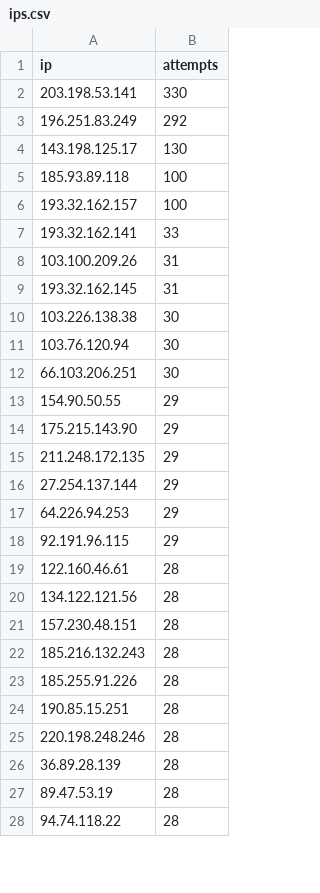
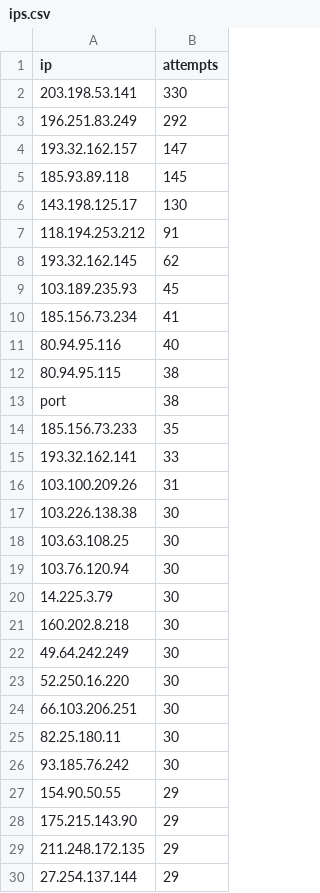
Before and after one commit to MrBocch/vps_logs, a CSV file: csv/ips.csv, drawn as a sheet; only a part is shown; the shorter side is filled out with more unchanged rows; removed rows and columns are numbered as before the commit, all else as after; the diff covers the shown part only; the diff names each change by its address in the sheet, - before the commit and + after, or states it on an @@ line.

```diff
--- a/csv/ips.csv
+++ b/csv/ips.csv
+row 4: 193.32.162.157 | 147
+row 5: 185.93.89.118 | 145
-row 5: 185.93.89.118 | 100
-row 6: 193.32.162.157 | 100
+row 7: 118.194.253.212 | 91
+row 8: 193.32.162.145 | 62
+row 9: 103.189.235.93 | 45
+row 10: 185.156.73.234 | 41
+row 11: 80.94.95.116 | 40
+row 12: 80.94.95.115 | 38
+row 13: port | 38
+row 14: 185.156.73.233 | 35
-row 9: 193.32.162.145 | 31
+row 18: 103.63.108.25 | 30
+row 20: 14.225.3.79 | 30
+row 21: 160.202.8.218 | 30
+row 22: 49.64.242.249 | 30
+row 23: 52.250.16.220 | 30
+row 25: 82.25.180.11 | 30
+row 26: 93.185.76.242 | 30
```
Also changed, not shown: 12 added rows and 9 removed rows elsewhere in this file, csv/ports.csv, csv/users.csv, 1 other file.
